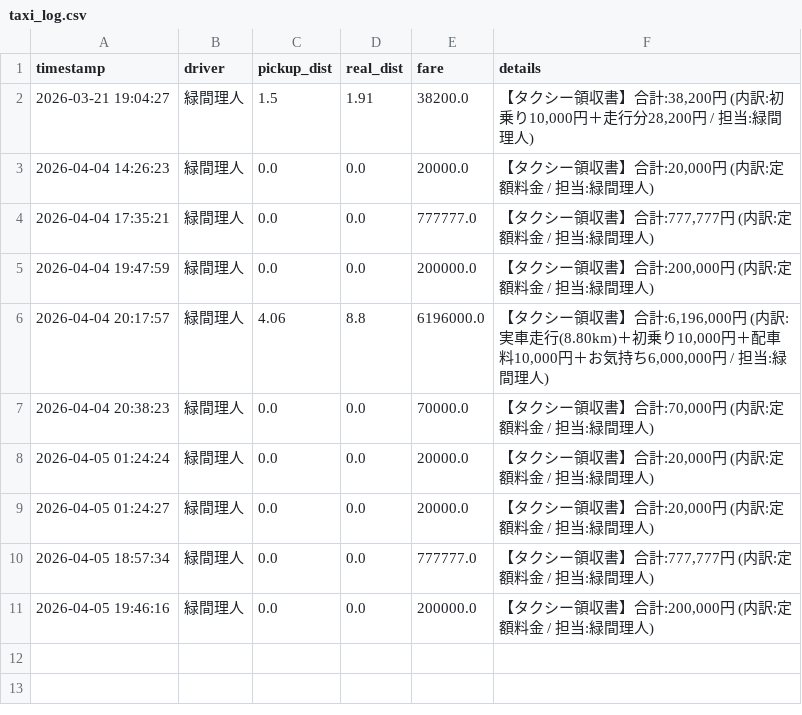
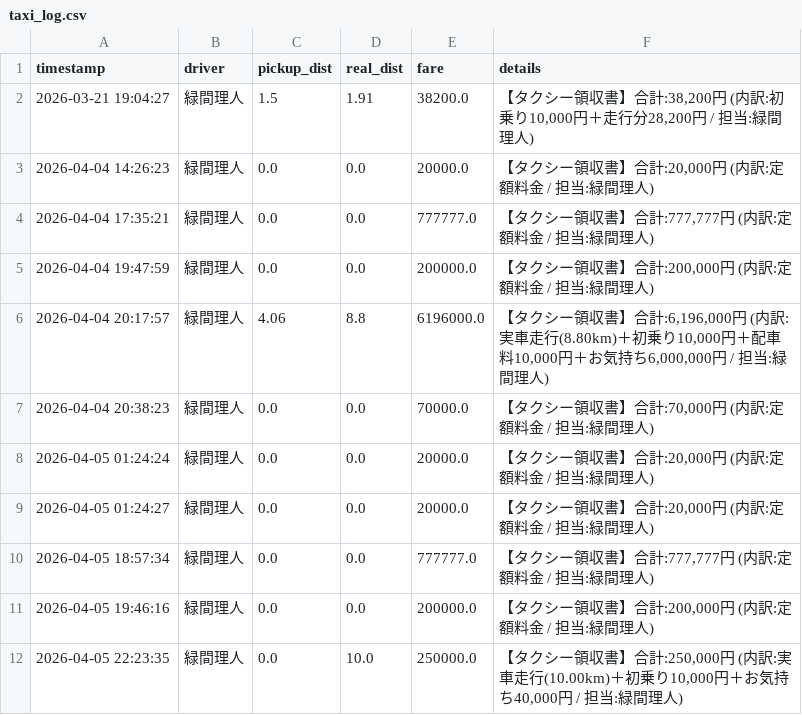
Before and after one commit to Lichtmido/Midorima_Taxi_Calculator, a CSV file: taxi_log.csv, drawn as a sheet.

Commit message:
Taxi log by 緑間理人

```diff
--- a/taxi_log.csv
+++ b/taxi_log.csv
@@ -11 +11,2 @@ timestamp,driver,pickup_dist,real_dist,fare,details
 2026-04-05 19:46:16,緑間理人,0.0,0.0,200000.0,"【タクシー領収書】合計:200,000円 (内訳:定額料金 / 担当:緑間理人)"
+2026-04-05 22:23:35,緑間理人,0.0,10.0,250000.0,"【タクシー領収書】合計:250,000円 (内訳:実車走行(10.00km)＋初乗り10,000円＋お気持ち40,000円 / 担当:緑間理人)"
```
